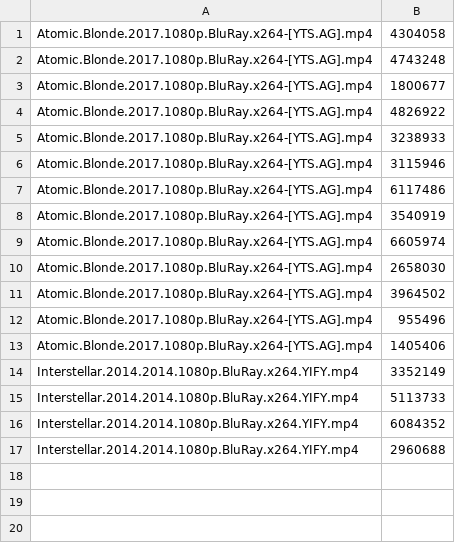
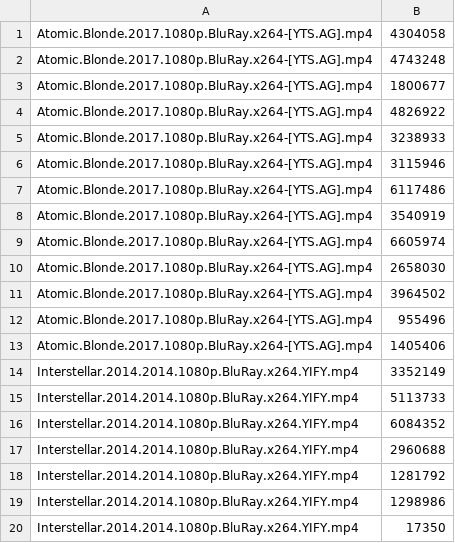
Before and after one commit to Nomix17/VFW, a CSV file: cache/configs/.positionsave.csv, drawn as a sheet; the diff names each change by its address in the sheet, - before the commit and + after, or states it on an @@ line.

Commit message:
Fixing the skip to position button still appearing when the video ends

```diff
--- a/cache/configs/.positionsave.csv
+++ b/cache/configs/.positionsave.csv
+row 18: Interstellar.2014.2014.1080p.BluRay.x264.YIFY.mp4 | 1281792
+row 19: Interstellar.2014.2014.1080p.BluRay.x264.YIFY.mp4 | 1298986
+row 20: Interstellar.2014.2014.1080p.BluRay.x264.YIFY.mp4 | 17350
```
Also changed, not shown: 1 other file.
